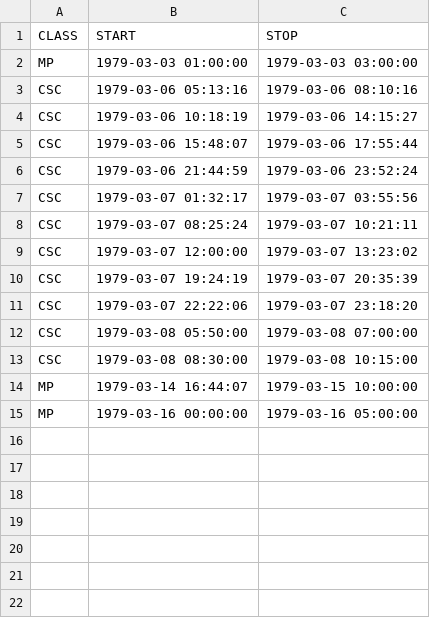
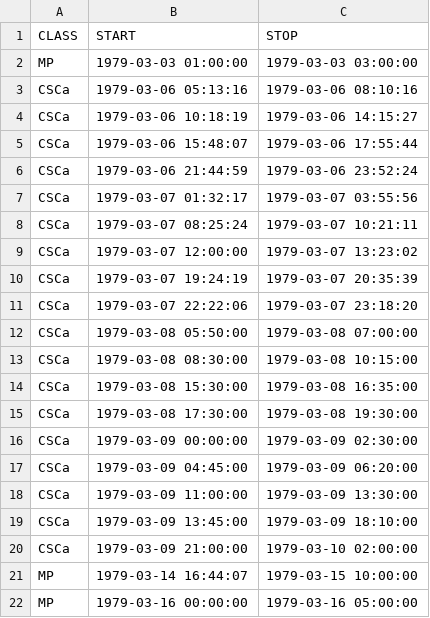
Before and after one commit to Pale-Blue-Dot-97/ACES, a CSV file: ACES/Labels.csv, drawn as a sheet.

```diff
--- a/ACES/Labels.csv
+++ b/ACES/Labels.csv
@@ -2,13 +2,20 @@ CLASS,START,STOP
 MP,1979-03-03 01:00:00,1979-03-03 03:00:00
-CSC,1979-03-06 05:13:16,1979-03-06 08:10:16
-CSC,1979-03-06 10:18:19,1979-03-06 14:15:27
-CSC,1979-03-06 15:48:07,1979-03-06 17:55:44
-CSC,1979-03-06 21:44:59,1979-03-06 23:52:24
-CSC,1979-03-07 01:32:17,1979-03-07 03:55:56
-CSC,1979-03-07 08:25:24,1979-03-07 10:21:11
-CSC,1979-03-07 12:00:00,1979-03-07 13:23:02
-CSC,1979-03-07 19:24:19,1979-03-07 20:35:39
-CSC,1979-03-07 22:22:06,1979-03-07 23:18:20
-CSC,1979-03-08 05:50:00,1979-03-08 07:00:00
-CSC,1979-03-08 08:30:00,1979-03-08 10:15:00
+CSCa,1979-03-06 05:13:16,1979-03-06 08:10:16
+CSCa,1979-03-06 10:18:19,1979-03-06 14:15:27
+CSCa,1979-03-06 15:48:07,1979-03-06 17:55:44
+CSCa,1979-03-06 21:44:59,1979-03-06 23:52:24
+CSCa,1979-03-07 01:32:17,1979-03-07 03:55:56
+CSCa,1979-03-07 08:25:24,1979-03-07 10:21:11
+CSCa,1979-03-07 12:00:00,1979-03-07 13:23:02
+CSCa,1979-03-07 19:24:19,1979-03-07 20:35:39
+CSCa,1979-03-07 22:22:06,1979-03-07 23:18:20
+CSCa,1979-03-08 05:50:00,1979-03-08 07:00:00
+CSCa,1979-03-08 08:30:00,1979-03-08 10:15:00
+CSCa,1979-03-08 15:30:00,1979-03-08 16:35:00
+CSCa,1979-03-08 17:30:00,1979-03-08 19:30:00
+CSCa,1979-03-09 00:00:00,1979-03-09 02:30:00
+CSCa,1979-03-09 04:45:00,1979-03-09 06:20:00
+CSCa,1979-03-09 11:00:00,1979-03-09 13:30:00
+CSCa,1979-03-09 13:45:00,1979-03-09 18:10:00
+CSCa,1979-03-09 21:00:00,1979-03-10 02:00:00
 MP,1979-03-14 16:44:07,1979-03-15 10:00:00
```
Also changed, not shown: 1 other file.
